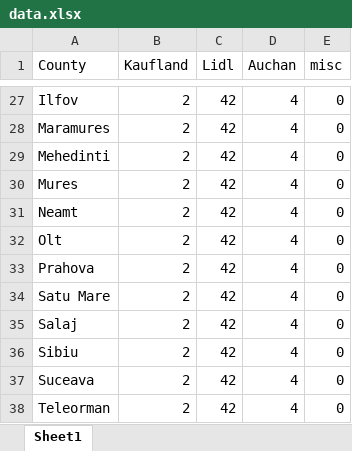
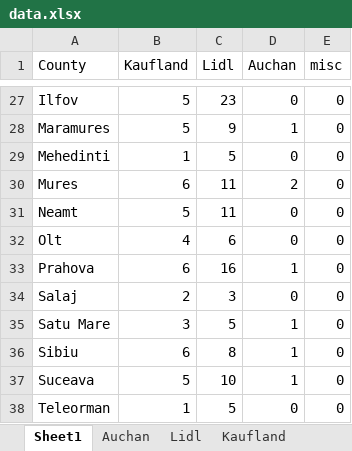
Before and after one commit to MitrachePatricia/MAP-NTX, an Excel workbook: sources/data.xlsx, sheet Sheet1, drawn as a sheet; only a part is shown, gaps mark what is left out; values as stored, in another font and other column widths than the file's, no borders; table styles not drawn; removed rows and columns are numbered as before the commit, all else as after; the diff covers the shown part only; the diff names each change by its address in the sheet, - before the commit and + after, or states it on an @@ line.

```diff
--- a/sources/data.xlsx (sheet Sheet1)
+++ b/sources/data.xlsx (sheet Sheet1)
+sheet tab: Auchan
+sheet tab: Lidl
+sheet tab: Kaufland
-B27:B28 (Kaufland): 2
+B27:B28 (Kaufland): 5
-C27 (Lidl): 42
+C27 (Lidl): 23
-D27 (Auchan): 4
+D27 (Auchan): 0
-C28 (Lidl): 42
+C28 (Lidl): 9
-D28 (Auchan): 4
+D28 (Auchan): 1
-B29 (Kaufland): 2
+B29 (Kaufland): 1
-C29 (Lidl): 42
+C29 (Lidl): 5
-D29 (Auchan): 4
+D29 (Auchan): 0
-B30 (Kaufland): 2
+B30 (Kaufland): 6
-C30:C31 (Lidl): 42
+C30:C31 (Lidl): 11
-D30 (Auchan): 4
+D30 (Auchan): 2
-B31 (Kaufland): 2
+B31 (Kaufland): 5
-D31:D32 (Auchan): 4
+D31:D32 (Auchan): 0
-B32 (Kaufland): 2
+B32 (Kaufland): 4
-C32 (Lidl): 42
+C32 (Lidl): 6
-B33 (Kaufland): 2
+B33 (Kaufland): 6
-C33 (Lidl): 42
+C33 (Lidl): 16
-D33 (Auchan): 4
+D33 (Auchan): 1
-row 34: Satu Mare | 2 | 42 | 4 | 0
-C34 (Lidl): 42
+C34 (Lidl): 3
-D34 (Auchan): 4
+D34 (Auchan): 0
+row 35: Satu Mare | 3 | 5 | 1 | 0
-B36 (Kaufland): 2
+B36 (Kaufland): 6
-C36 (Lidl): 42
+C36 (Lidl): 8
-D36:D37 (Auchan): 4
+D36:D37 (Auchan): 1
-B37 (Kaufland): 2
+B37 (Kaufland): 5
-C37 (Lidl): 42
+C37 (Lidl): 10
-B38 (Kaufland): 2
+B38 (Kaufland): 1
-C38 (Lidl): 42
+C38 (Lidl): 5
-D38 (Auchan): 4
+D38 (Auchan): 0
```
Also changed, not shown: 3 added rows, 3 removed rows and 76 edited cells elsewhere in this sheet, formulas that keep their value.
